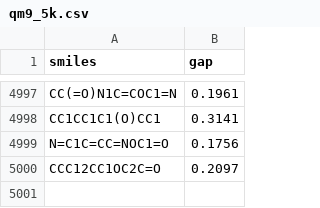
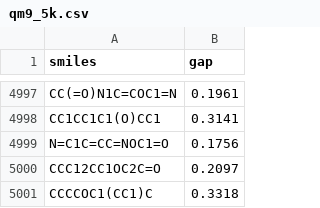
Before and after one commit to chemprop/chemprop_benchmark_v2, a CSV file: data/timing/qm9_5k.csv, drawn as a sheet; only a part is shown, gaps mark what is left out.

```diff
--- a/data/timing/qm9_5k.csv
+++ b/data/timing/qm9_5k.csv
@@ -5000 +5000,2 @@ N=C1C=CC=NOC1=O,0.1756
 CCC12CC1OC2C=O,0.2097
+CCCCOC1(CC1)C,0.3318
```
Also changed, not shown: data/timing/qm9_500.csv.
